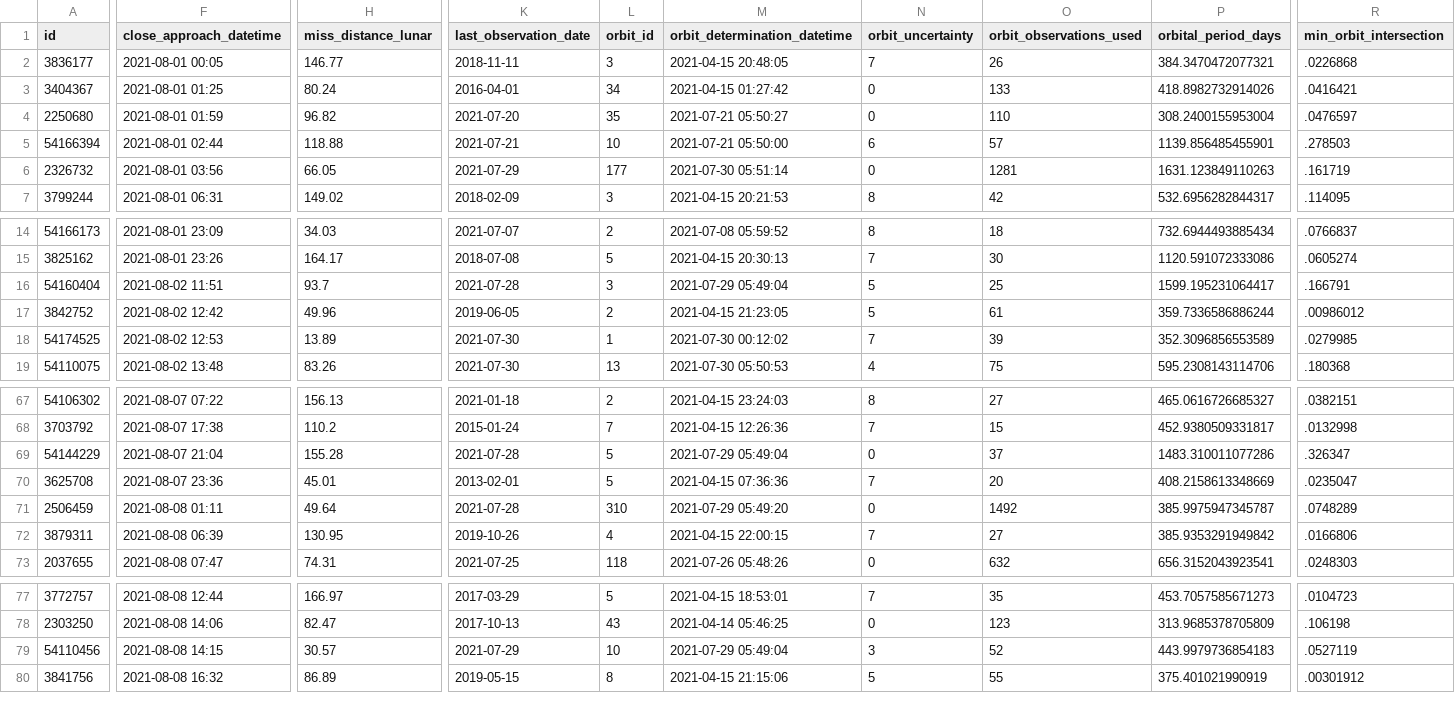
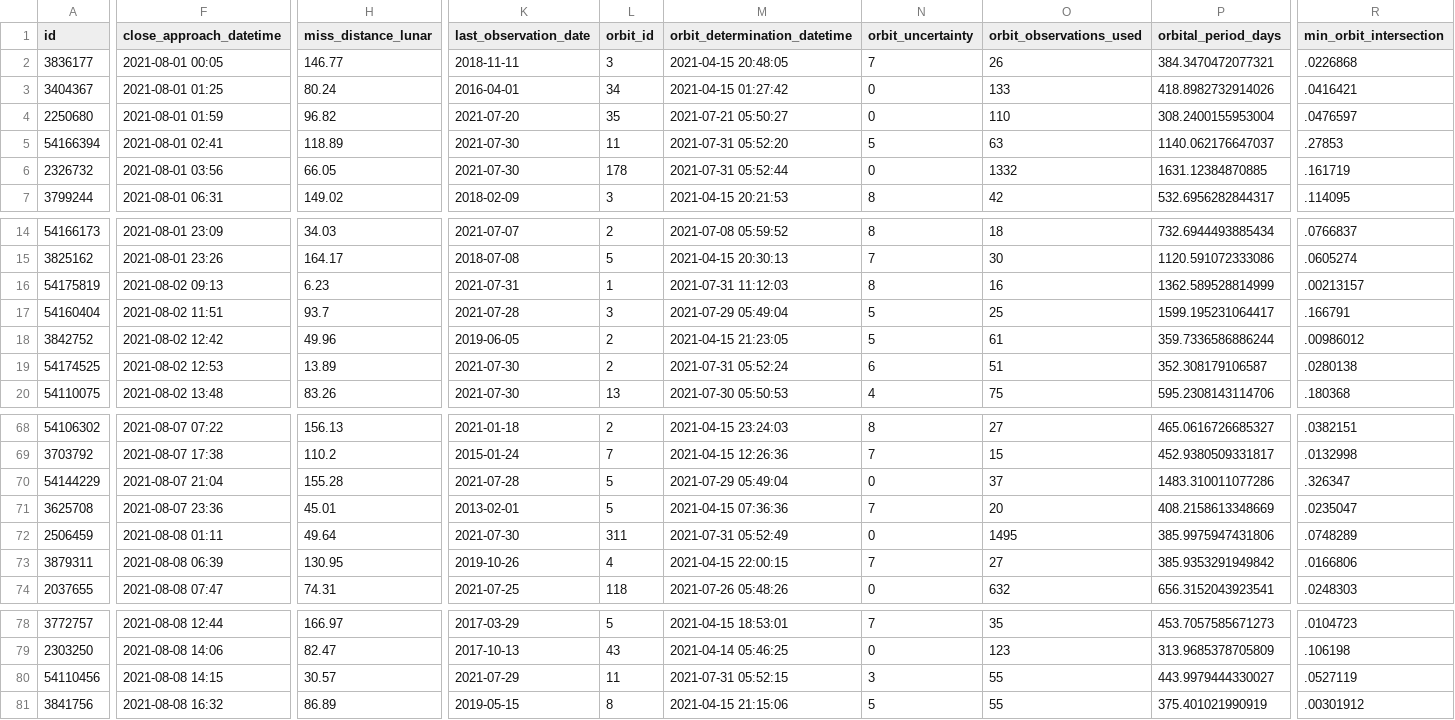
Before and after one commit to nsgrantham/nasa-asteroids, a CSV file: nasa-asteroids-postprocessed.csv, drawn as a sheet; only a part is shown, gaps mark what is left out; addresses are those after the commit; rows hold the shown columns only; the diff covers the shown part only; the diff names each change by its address in the sheet, - before the commit and + after, or states it on an @@ line.

Commit message:
Flat: latest data (2021-08-01T14:07:23.510Z) {   "date": "2021-08-01T14:07:23.510Z",   "files": [     {       "name": "nasa-asteroids-postprocessed.csv",       "deltaBytes": 210,       "source": "https://api.nasa.gov/neo/rest/v1/feed?api_key=DEMO_KEY&detailed=true"     }   ] }

```diff
--- a/nasa-asteroids-postprocessed.csv
+++ b/nasa-asteroids-postprocessed.csv
-F5 (close_approach_datetime): 2021-08-01 02:44
+F5 (close_approach_datetime): 2021-08-01 02:41
-H5 (miss_distance_lunar): 118.88
+H5 (miss_distance_lunar): 118.89
-K5 (last_observation_date): 2021-07-21
+K5 (last_observation_date): 2021-07-30
-L5 (orbit_id): 10
+L5 (orbit_id): 11
-M5 (orbit_determination_datetime): 2021-07-21 05:50:00
+M5 (orbit_determination_datetime): 2021-07-31 05:52:20
-N5 (orbit_uncertainty): 6
+N5 (orbit_uncertainty): 5
-O5 (orbit_observations_used): 57
+O5 (orbit_observations_used): 63
-P5 (orbital_period_days): 1139.856485455901
+P5 (orbital_period_days): 1140.062176647037
-R5 (min_orbit_intersection): .278503
+R5 (min_orbit_intersection): .27853
-K6 (last_observation_date): 2021-07-29
+K6 (last_observation_date): 2021-07-30
-L6 (orbit_id): 177
+L6 (orbit_id): 178
-M6 (orbit_determination_datetime): 2021-07-30 05:51:14
+M6 (orbit_determination_datetime): 2021-07-31 05:52:44
-O6 (orbit_observations_used): 1281
+O6 (orbit_observations_used): 1332
-P6 (orbital_period_days): 1631.123849110263
+P6 (orbital_period_days): 1631.12384870885
+row 16: 54175819 | 2021-08-02 09:13 | 6.23 | 2021-07-31 | 1 | 2021-07-31 11:12:03 | 8 | 16 | 1362.589528814999 | .00213157
-L19 (orbit_id): 1
+L19 (orbit_id): 2
-M19 (orbit_determination_datetime): 2021-07-30 00:12:02
+M19 (orbit_determination_datetime): 2021-07-31 05:52:24
-N19 (orbit_uncertainty): 7
+N19 (orbit_uncertainty): 6
-O19 (orbit_observations_used): 39
+O19 (orbit_observations_used): 51
-P19 (orbital_period_days): 352.3096856553589
+P19 (orbital_period_days): 352.308179106587
-R19 (min_orbit_intersection): .0279985
+R19 (min_orbit_intersection): .0280138
-K72 (last_observation_date): 2021-07-28
+K72 (last_observation_date): 2021-07-30
-L72 (orbit_id): 310
+L72 (orbit_id): 311
-M72 (orbit_determination_datetime): 2021-07-29 05:49:20
+M72 (orbit_determination_datetime): 2021-07-31 05:52:49
-O72 (orbit_observations_used): 1492
+O72 (orbit_observations_used): 1495
-P72 (orbital_period_days): 385.9975947345787
+P72 (orbital_period_days): 385.9975947431806
-L80 (orbit_id): 10
+L80 (orbit_id): 11
-M80 (orbit_determination_datetime): 2021-07-29 05:49:04
+M80 (orbit_determination_datetime): 2021-07-31 05:52:15
-O80 (orbit_observations_used): 52
+O80 (orbit_observations_used): 55
-P80 (orbital_period_days): 443.9979736854183
+P80 (orbital_period_days): 443.9979444330027
```
Also changed, not shown: 55 edited cells elsewhere in this file.
